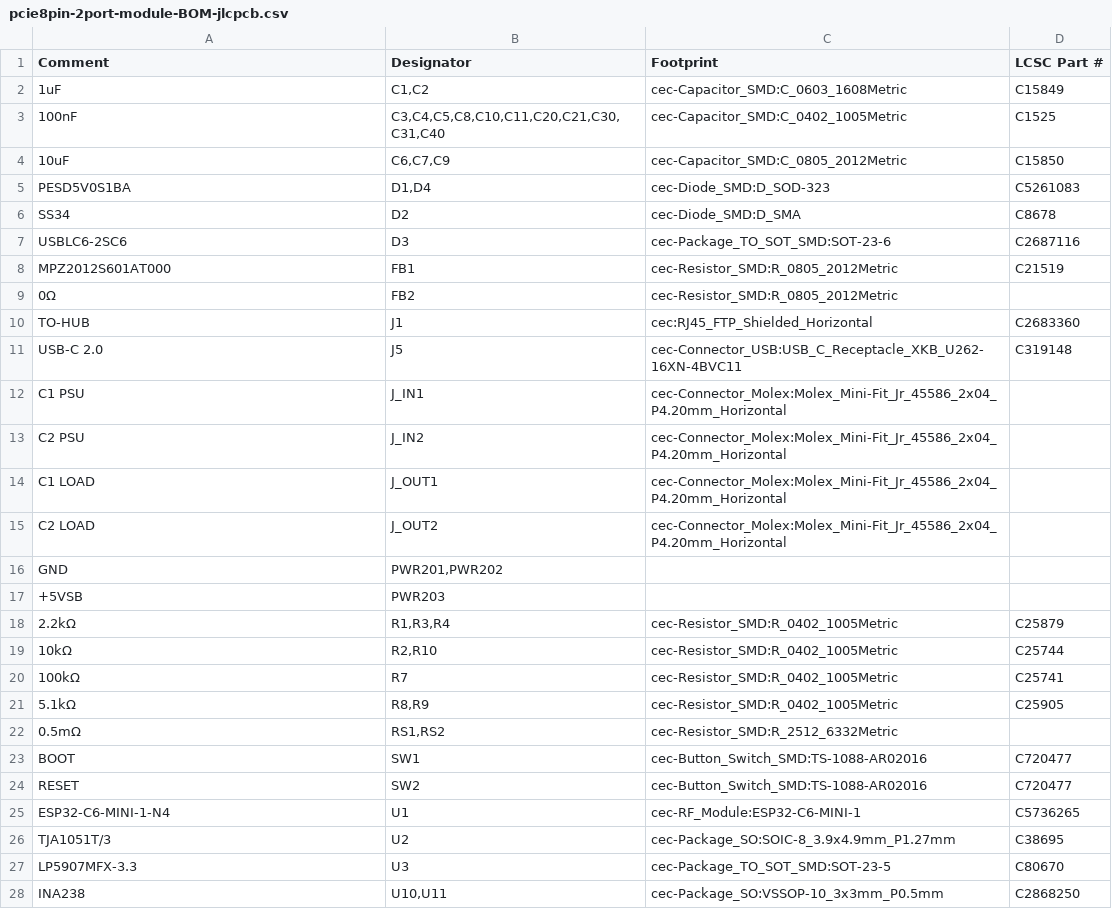
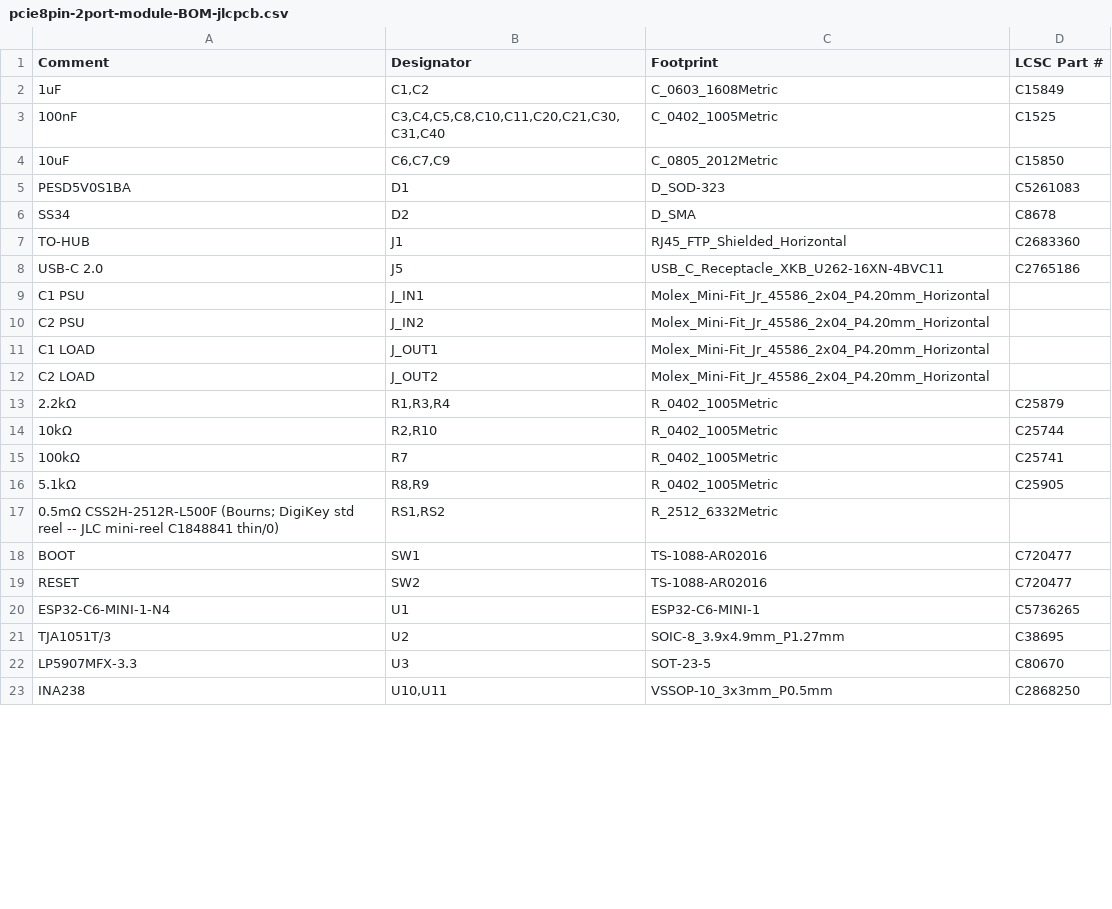
Before and after one commit to nathanfraske/CEC-Platform, a CSV file: modules/pcie-8pin-2port/bom/pcie8pin-2port-module-BOM-jlcpcb.csv, drawn as a sheet; only a part is shown; the diff covers the shown part only.

```diff
--- a/modules/pcie-8pin-2port/bom/pcie8pin-2port-module-BOM-jlcpcb.csv
+++ b/modules/pcie-8pin-2port/bom/pcie8pin-2port-module-BOM-jlcpcb.csv
@@ -2,27 +2,22 @@
-"1uF","C1,C2","cec-Capacitor_SMD:C_0603_1608Metric","C15849"
-"100nF","C3,C4,C5,C8,C10,C11,C20,C21,C30,C31,C40","cec-Capacitor_SMD:C_0402_1005Metric","C1525"
-"10uF","C6,C7,C9","cec-Capacitor_SMD:C_0805_2012Metric","C15850"
-"PESD5V0S1BA","D1,D4","cec-Diode_SMD:D_SOD-323","C5261083"
-"SS34","D2","cec-Diode_SMD:D_SMA","C8678"
-"USBLC6-2SC6","D3","cec-Package_TO_SOT_SMD:SOT-23-6","C2687116"
-"MPZ2012S601AT000","FB1","cec-Resistor_SMD:R_0805_2012Metric","C21519"
-"0Ω","FB2","cec-Resistor_SMD:R_0805_2012Metric",""
-"TO-HUB","J1","cec:RJ45_FTP_Shielded_Horizontal","C2683360"
-"USB-C 2.0","J5","cec-Connector_USB:USB_C_Receptacle_XKB_U262-16XN-4BVC11","C319148"
-"C1 PSU","J_IN1","cec-Connector_Molex:Molex_Mini-Fit_Jr_45586_2x04_P4.20mm_Horizontal",""
-"C2 PSU","J_IN2","cec-Connector_Molex:Molex_Mini-Fit_Jr_45586_2x04_P4.20mm_Horizontal",""
-"C1 LOAD","J_OUT1","cec-Connector_Molex:Molex_Mini-Fit_Jr_45586_2x04_P4.20mm_Horizontal",""
-"C2 LOAD","J_OUT2","cec-Connector_Molex:Molex_Mini-Fit_Jr_45586_2x04_P4.20mm_Horizontal",""
-"GND","PWR201,PWR202","",""
-"+5VSB","PWR203","",""
-"2.2kΩ","R1,R3,R4","cec-Resistor_SMD:R_0402_1005Metric","C25879"
-"10kΩ","R2,R10","cec-Resistor_SMD:R_0402_1005Metric","C25744"
-"100kΩ","R7","cec-Resistor_SMD:R_0402_1005Metric","C25741"
-"5.1kΩ","R8,R9","cec-Resistor_SMD:R_0402_1005Metric","C25905"
-"0.5mΩ","RS1,RS2","cec-Resistor_SMD:R_2512_6332Metric",""
-"BOOT","SW1","cec-Button_Switch_SMD:TS-1088-AR02016","C720477"
-"RESET","SW2","cec-Button_Switch_SMD:TS-1088-AR02016","C720477"
-"ESP32-C6-MINI-1-N4","U1","cec-RF_Module:ESP32-C6-MINI-1","C5736265"
-"TJA1051T/3","U2","cec-Package_SO:SOIC-8_3.9x4.9mm_P1.27mm","C38695"
-"LP5907MFX-3.3","U3","cec-Package_TO_SOT_SMD:SOT-23-5","C80670"
-"INA238","U10,U11","cec-Package_SO:VSSOP-10_3x3mm_P0.5mm","C2868250"
+1uF,"C1,C2",C_0603_1608Metric,C15849
+100nF,"C3,C4,C5,C8,C10,C11,C20,C21,C30,C31,C40",C_0402_1005Metric,C1525
+10uF,"C6,C7,C9",C_0805_2012Metric,C15850
+PESD5V0S1BA,D1,D_SOD-323,C5261083
+SS34,D2,D_SMA,C8678
+TO-HUB,J1,RJ45_FTP_Shielded_Horizontal,C2683360
+USB-C 2.0,J5,USB_C_Receptacle_XKB_U262-16XN-4BVC11,C2765186
+C1 PSU,J_IN1,Molex_Mini-Fit_Jr_45586_2x04_P4.20mm_Horizontal,
+C2 PSU,J_IN2,Molex_Mini-Fit_Jr_45586_2x04_P4.20mm_Horizontal,
+C1 LOAD,J_OUT1,Molex_Mini-Fit_Jr_45586_2x04_P4.20mm_Horizontal,
+C2 LOAD,J_OUT2,Molex_Mini-Fit_Jr_45586_2x04_P4.20mm_Horizontal,
+2.2kΩ,"R1,R3,R4",R_0402_1005Metric,C25879
+10kΩ,"R2,R10",R_0402_1005Metric,C25744
+100kΩ,R7,R_0402_1005Metric,C25741
+5.1kΩ,"R8,R9",R_0402_1005Metric,C25905
+0.5mΩ CSS2H-2512R-L500F (Bourns; DigiKey std reel -- JLC mini-reel C1848841 thin/0),"RS1,RS2",R_2512_6332Metric,
+BOOT,SW1,TS-1088-AR02016,C720477
+RESET,SW2,TS-1088-AR02016,C720477
+ESP32-C6-MINI-1-N4,U1,ESP32-C6-MINI-1,C5736265
+TJA1051T/3,U2,SOIC-8_3.9x4.9mm_P1.27mm,C38695
+LP5907MFX-3.3,U3,SOT-23-5,C80670
+INA238,"U10,U11",VSSOP-10_3x3mm_P0.5mm,C2868250
```
Also changed, not shown: 2 edited cells elsewhere in this file, modules/eps-8pin/bom/eps8pin-module-BOM-jlcpcb.csv, modules/pcie-8pin-3port/bom/pcie8pin-3port-module-BOM-jlcpcb.csv, 7 other files.
